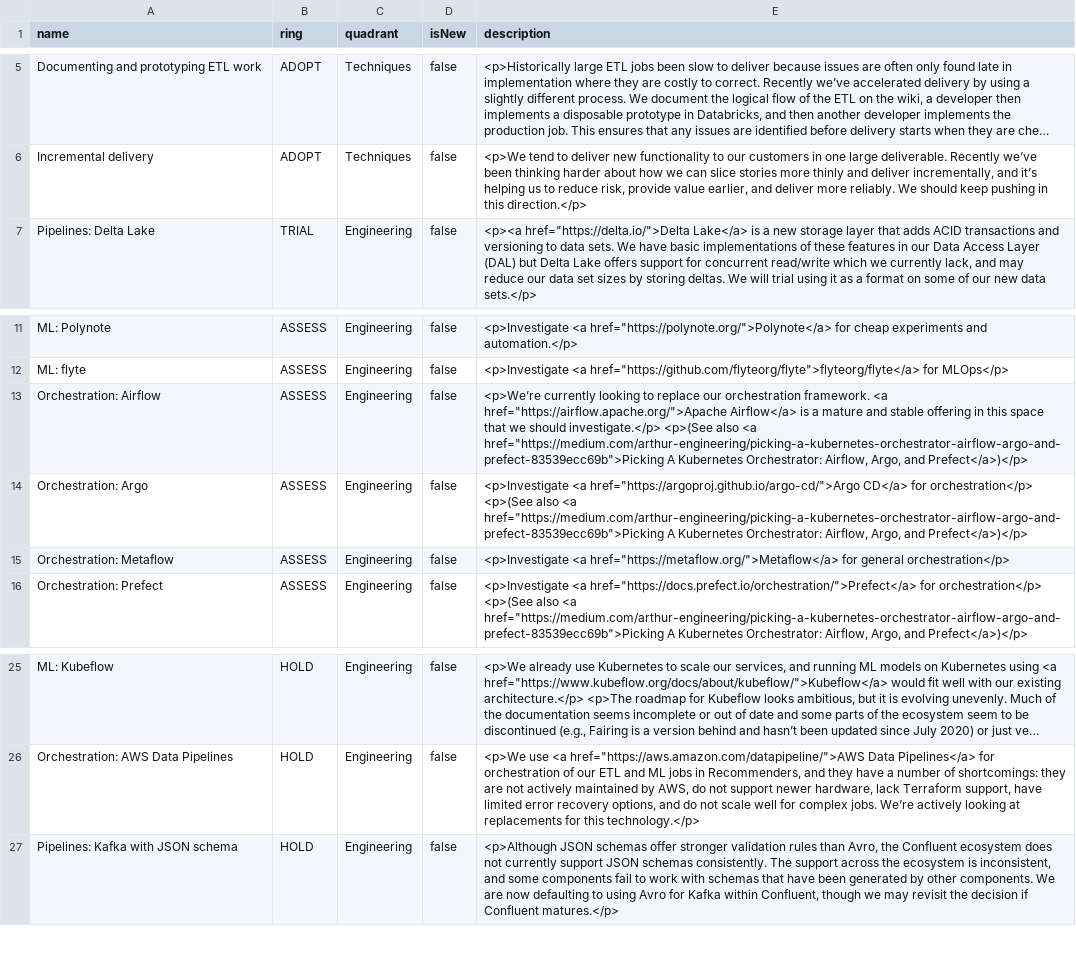
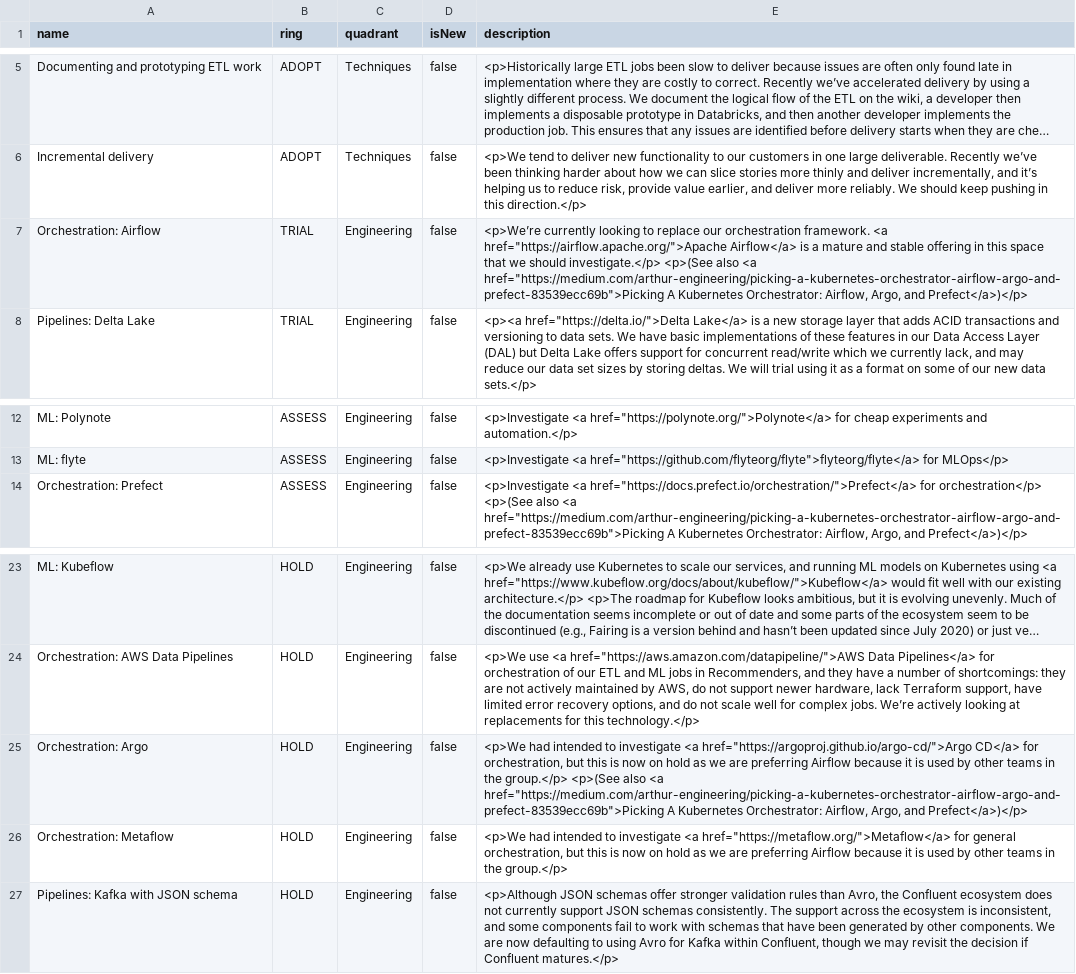
Before and after one commit to stubillwhite/tech-radar, a CSV file: tech-radar.csv, drawn as a sheet; only a part is shown, gaps mark what is left out; long unchanged cells end in ….

Commit message:
Update tech radar

```diff
--- a/tech-radar.csv
+++ b/tech-radar.csv
@@ -6,2 +6,3 @@ name,ring,quadrant,isNew,description
 "Incremental delivery","ADOPT","Techniques","false","<p>We tend to deliver new functionality to our customers in one large deliverable. Recently we’ve been thinking harder about how we can slice stories more thinly and deliver incrementally, and it’s helping us to reduce risk, provide value earlier, and deliver more reliably. We should keep pushing in this direction.</p>"
+"Orchestration: Airflow","TRIAL","Engineering","false","<p>We’re currently looking to replace our orchestration framework. <a href=""https://airflow.apache.org/"">Apache Airflow</a> is a mature and stable offering in this space that we should investigate.</p> <p>(See also <a href=""https://medium.com/arthur-engineering/picking-a-kubernetes-orchestrator-airflow-argo-and-prefect-83539ecc69b"">Picking A Kubernetes Orchestrator: Airflow, Argo, and Prefect</a>)</p>"
 "Pipelines: Delta Lake","TRIAL","Engineering","false","<p><a href=""https://delta.io/"">Delta Lake</a> is a new storage layer that adds ACID transactions and versioning to data sets. We have basic implementations of these features in our Data Access Layer (DAL) but Delta Lake offers support for concurrent read/write which we currently lack, and may reduce our data set sizes by storing deltas. We will trial using it as a format on some of our new data sets.</p>"
@@ -12,5 +13,2 @@ name,ring,quadrant,isNew,description
 "ML: flyte","ASSESS","Engineering","false","<p>Investigate <a href=""https://github.com/flyteorg/flyte"">flyteorg/flyte</a> for MLOps</p>"
-"Orchestration: Airflow","ASSESS","Engineering","false","<p>We’re currently looking to replace our orchestration framework. <a href=""https://airflow.apache.org/"">Apache Airflow</a> is a mature and stable offering in this space that we should investigate.</p> <p>(See also <a href=""https://medium.com/arthur-engineering/picking-a-kubernetes-orchestrator-airflow-argo-and-prefect-83539ecc69b"">Picking A Kubernetes Orchestrator: Airflow, Argo, and Prefect</a>)</p>"
-"Orchestration: Argo","ASSESS","Engineering","false","<p>Investigate <a href=""https://argoproj.github.io/argo-cd/"">Argo CD</a> for orchestration</p> <p>(See also <a href=""https://medium.com/arthur-engineering/picking-a-kubernetes-orchestrator-airflow-argo-and-prefect-83539ecc69b"">Picking A Kubernetes Orchestrator: Airflow, Argo, and Prefect</a>)</p>"
-"Orchestration: Metaflow","ASSESS","Engineering","false","<p>Investigate <a href=""https://metaflow.org/"">Metaflow</a> for general orchestration</p>"
 "Orchestration: Prefect","ASSESS","Engineering","false","<p>Investigate <a href=""https://docs.prefect.io/orchestration/"">Prefect</a> for orchestration</p> <p>(See also <a href=""https://medium.com/arthur-engineering/picking-a-kubernetes-orchestrator-airflow-argo-and-prefect-83539ecc69b"">Picking A Kubernetes Orchestrator: Airflow, Argo, and Prefect</a>)</p>"
@@ -26,2 +24,4 @@ name,ring,quadrant,isNew,description
 "Orchestration: AWS Data Pipelines","HOLD","Engineering","false","<p>We use <a href=""https://aws.amazon.com/datapipeline/"">AWS Data Pipelines</a> for orchestration of our ETL and ML jobs in Recommenders, and they have a number of shortcomings: they are not actively maintained by AWS, do not support newer hardware, lack Terraform support, have limited error recovery options, and do not scale well for complex jobs. We’re actively looking at replacements for this technology.</p>"
+"Orchestration: Argo","HOLD","Engineering","false","<p>We had intended to investigate <a href=""https://argoproj.github.io/argo-cd/"">Argo CD</a> for orchestration, but this is now on hold as we are preferring Airflow because it is used by other teams in the group.</p> <p>(See also <a href=""https://medium.com/arthur-engineering/picking-a-kubernetes-orchestrator-airflow-argo-and-prefect-83539ecc69b"">Picking A Kubernetes Orchestrator: Airflow, Argo, and Prefect</a>)</p>"
+"Orchestration: Metaflow","HOLD","Engineering","false","<p>We had intended to investigate <a href=""https://metaflow.org/"">Metaflow</a> for general orchestration, but this is now on hold as we are preferring Airflow because it is used by other teams in the group.</p>"
 "Pipelines: Kafka with JSON schema","HOLD","Engineering","false","<p>Although JSON schemas offer stronger validation rules than Avro, the Confluent ecosystem does not currently support JSON schemas consistently. The support across the ecosystem is inconsistent, and some components fail to work with schemas that have been generated by other components. We are now defaulting to using Avro for Kafka within Confluent, though we may revisit the decision if Confluent matures.</p>"
```
